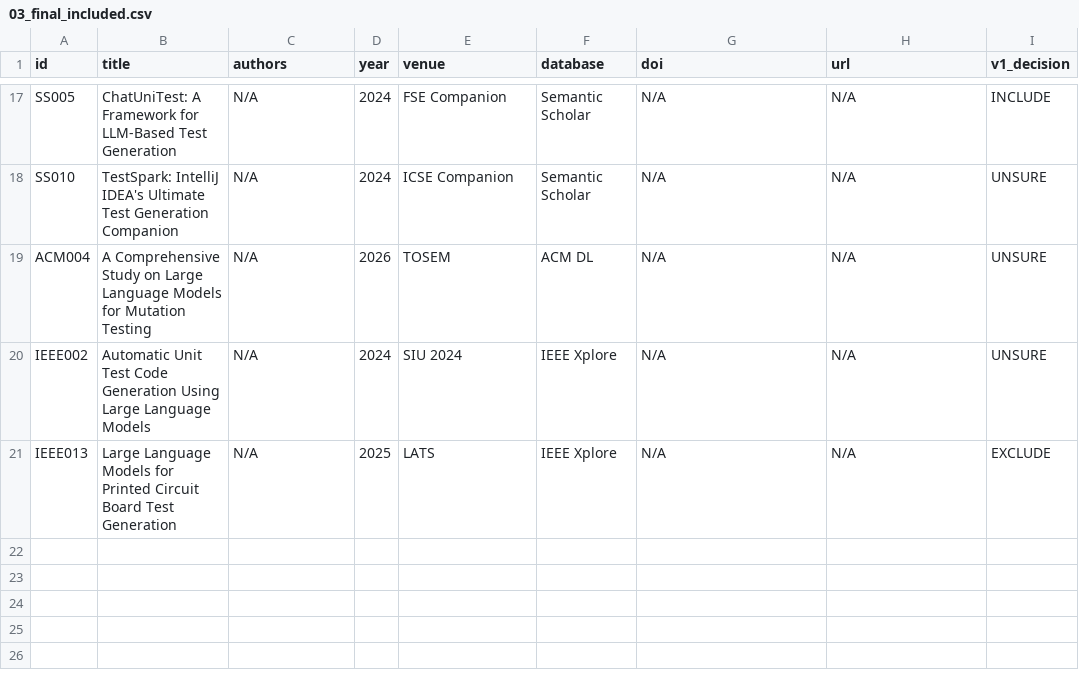
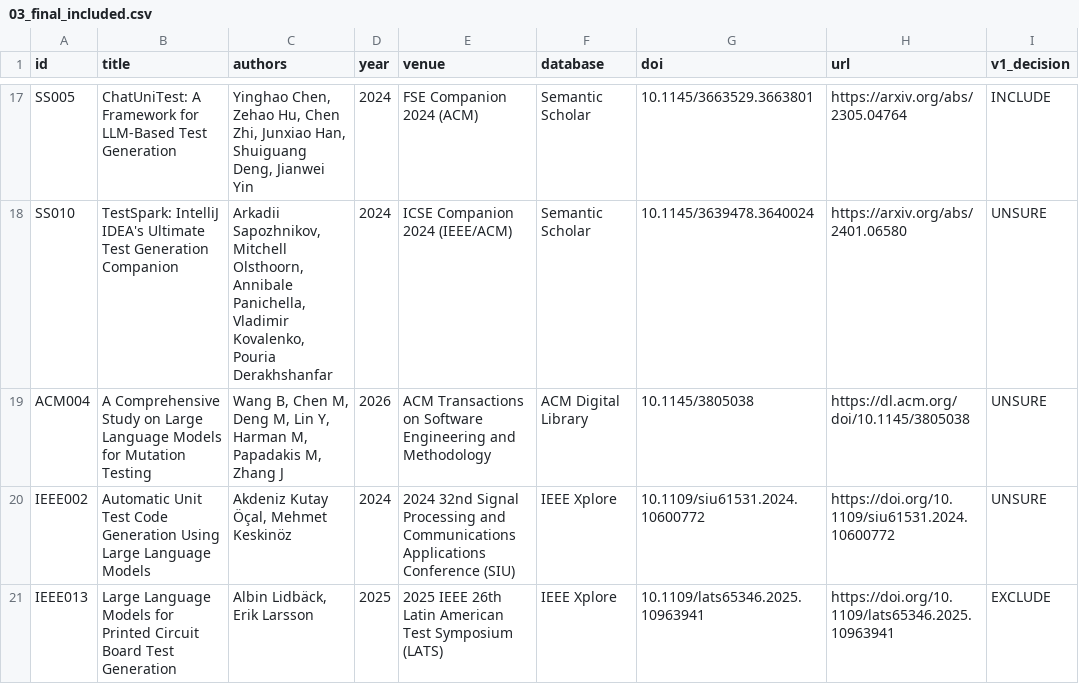
Before and after one commit to Khenggg/SE1944_LLM_Unit_Test_Generation, a CSV file: SLR/03_final_included.csv, drawn as a sheet; only a part is shown, gaps mark what is left out; the diff covers the shown part only; the diff names each change by its address in the sheet, - before the commit and + after, or states it on an @@ line.

```diff
--- a/SLR/03_final_included.csv
+++ b/SLR/03_final_included.csv
-C17 (authors): N/A
+C17 (authors): Yinghao Chen, Zehao Hu, Chen Zhi, Junxiao Han, Shuiguang Deng, Jianwei Yin
-E17 (venue): FSE Companion
+E17 (venue): FSE Companion 2024 (ACM)
-G17 (doi): N/A
+G17 (doi): 10.1145/3663529.3663801
-H17 (url): N/A
+H17 (url): https://arxiv.org/abs/2305.04764
-C18 (authors): N/A
+C18 (authors): Arkadii Sapozhnikov, Mitchell Olsthoorn, Annibale Panichella, Vladimir Kovalenko, Pouria Derakhshanfar
-E18 (venue): ICSE Companion
+E18 (venue): ICSE Companion 2024 (IEEE/ACM)
-G18 (doi): N/A
+G18 (doi): 10.1145/3639478.3640024
-H18 (url): N/A
+H18 (url): https://arxiv.org/abs/2401.06580
-C19 (authors): N/A
+C19 (authors): Wang B, Chen M, Deng M, Lin Y, Harman M, Papadakis M, Zhang J
-E19 (venue): TOSEM
+E19 (venue): ACM Transactions on Software Engineering and Methodology
-F19 (database): ACM DL
+F19 (database): ACM Digital Library
-G19 (doi): N/A
+G19 (doi): 10.1145/3805038
-H19 (url): N/A
+H19 (url): https://dl.acm.org/doi/10.1145/3805038
-C20 (authors): N/A
+C20 (authors): Akdeniz Kutay Öçal, Mehmet Keskinöz
-E20 (venue): SIU 2024
+E20 (venue): 2024 32nd Signal Processing and Communications Applications Conference (SIU)
-G20 (doi): N/A
+G20 (doi): 10.1109/siu61531.2024.10600772
-H20 (url): N/A
+H20 (url): https://doi.org/10.1109/siu61531.2024.10600772
-C21 (authors): N/A
+C21 (authors): Albin Lidbäck, Erik Larsson
-E21 (venue): LATS
+E21 (venue): 2025 IEEE 26th Latin American Test Symposium (LATS)
-G21 (doi): N/A
+G21 (doi): 10.1109/lats65346.2025.10963941
-H21 (url): N/A
+H21 (url): https://doi.org/10.1109/lats65346.2025.10963941
```
Also changed, not shown: 65 edited cells elsewhere in this file.
